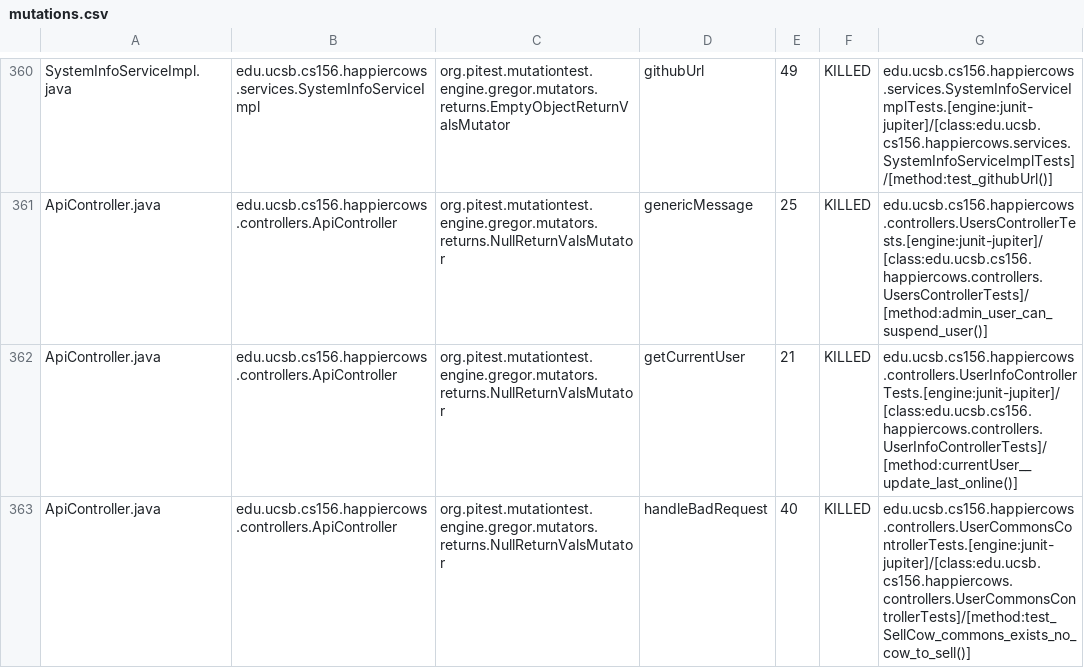
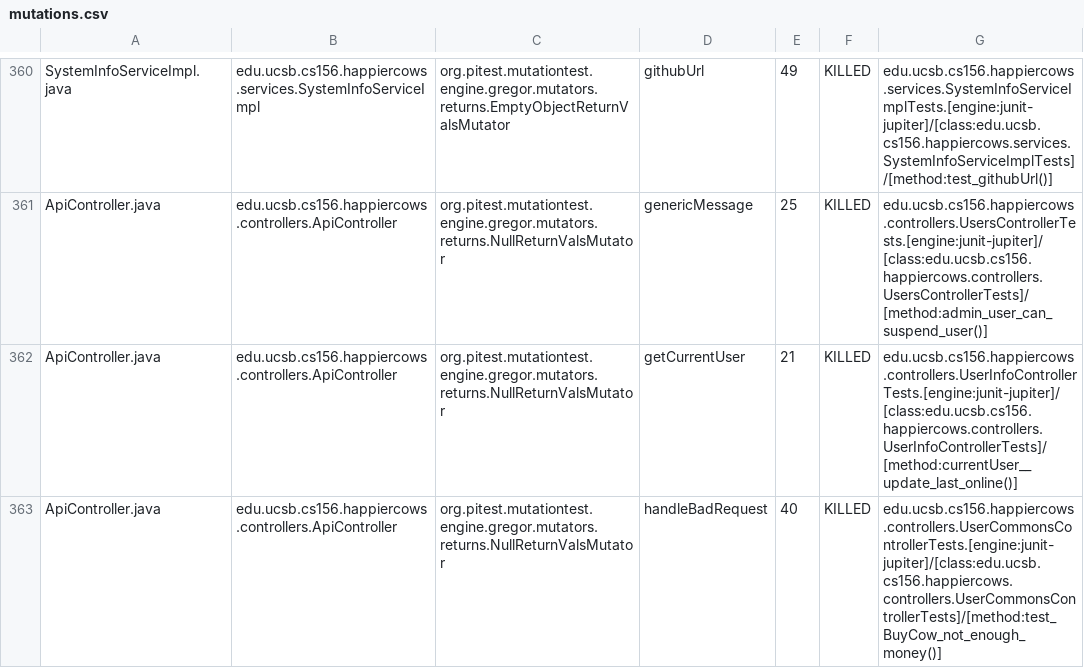
Before and after one commit to ucsb-cs156-s26/proj-happycows-s26-15, a CSV file: prs/54/pitest/mutations.csv, drawn as a sheet; only a part is shown, gaps mark what is left out; the diff covers the shown part only.

Commit message:
Deploying to gh-pages from @ ucsb-cs156-s26/proj-happycows-s26-15@8cdc2d508693bea101733bfbcf1e9edded527be4 🚀

```diff
--- a/prs/54/pitest/mutations.csv
+++ b/prs/54/pitest/mutations.csv
@@ -362,2 +362,2 @@ ApiController.java,edu.ucsb.cs156.happiercows.controllers.ApiController,org.pite
 ApiController.java,edu.ucsb.cs156.happiercows.controllers.ApiController,org.pitest.mutationtest.engine.gregor.mutators.returns.NullReturnValsMutator,getCurrentUser,21,KILLED,edu.ucsb.cs156.happiercows.controllers.UserInfoControllerTests.[engine:junit-jupiter]/[class:edu.ucsb.cs156.happiercows.controllers.UserInfoControllerTests]/[method:currentUser__update_last_online()]
-ApiController.java,edu.ucsb.cs156.happiercows.controllers.ApiController,org.pitest.mutationtest.engine.gregor.mutators.returns.NullReturnValsMutator,handleBadRequest,40,KILLED,edu.ucsb.cs156.happiercows.controllers.UserCommonsControllerTests.[engine:junit-jupiter]/[class:edu.ucsb.cs156.happiercows.controllers.UserCommonsControllerTests]/[method:test_SellCow_commons_exists_no_cow_to_sell()]
+ApiController.java,edu.ucsb.cs156.happiercows.controllers.ApiController,org.pitest.mutationtest.engine.gregor.mutators.returns.NullReturnValsMutator,handleBadRequest,40,KILLED,edu.ucsb.cs156.happiercows.controllers.UserCommonsControllerTests.[engine:junit-jupiter]/[class:edu.ucsb.cs156.happiercows.controllers.UserCommonsControllerTests]/[method:test_BuyCow_not_enough_money()]
```
Also changed, not shown: 1 added row, 1 removed row and 37 edited cells elsewhere in this file, 53 other files.
